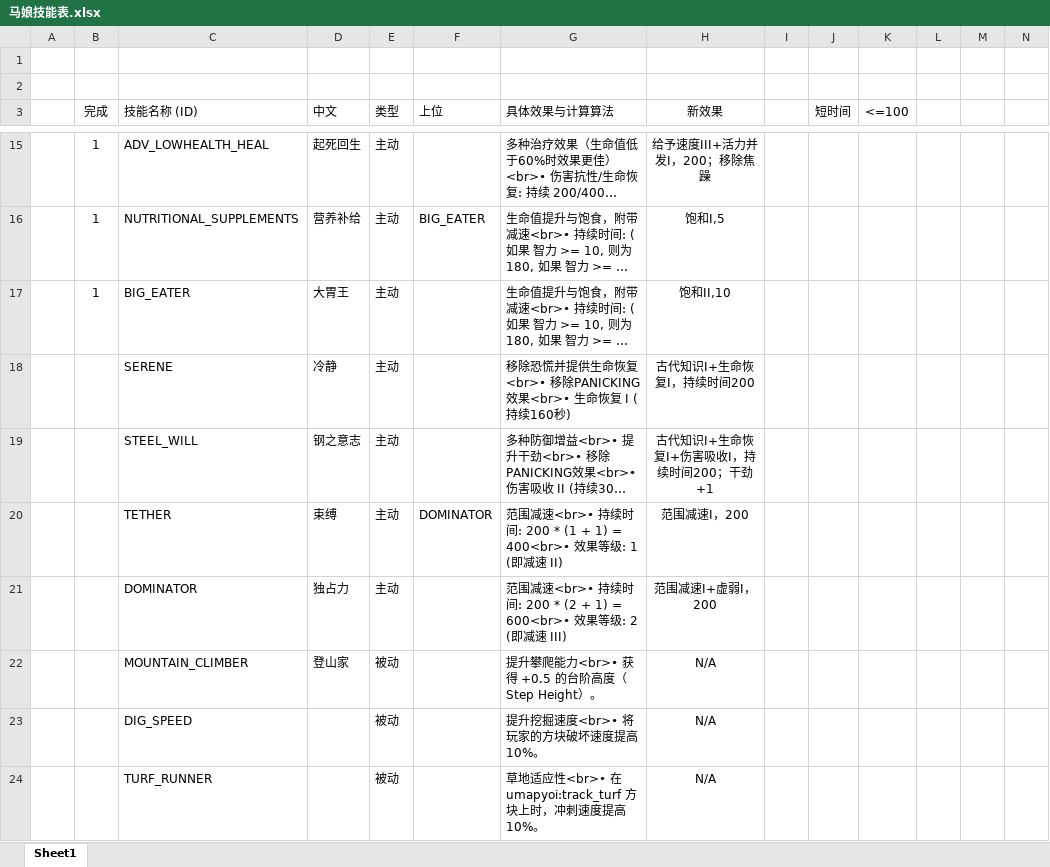
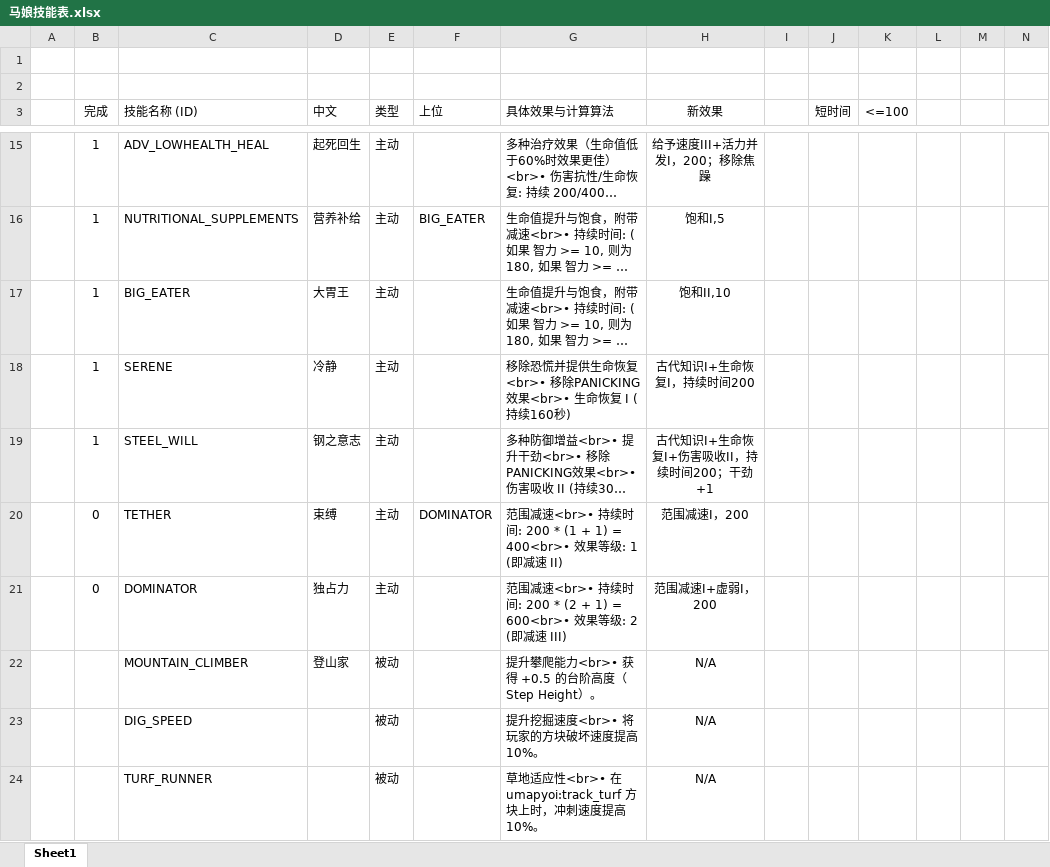
Before and after one commit to Tonywww2/SenDims-BanForges-ModPack, an Excel workbook: dev_docs/马娘技能表.xlsx, sheet Sheet1, drawn as a sheet; only a part is shown, gaps mark what is left out; long unchanged cells end in …; values as stored, in another font and other column widths than the file's, no borders; the diff names each change by its address in the sheet, - before the commit and + after, or states it on an @@ line.

```diff
--- a/dev_docs/马娘技能表.xlsx (sheet Sheet1)
+++ b/dev_docs/马娘技能表.xlsx (sheet Sheet1)
-B18:B19 (完成): (empty)
+B18:B19 (完成): 1
-H19 (新效果): 古代知识I+生命恢复I+伤害吸收I，持续时间200；干劲+1
+H19 (新效果): 古代知识I+生命恢复I+伤害吸收II，持续时间200；干劲+1
-B20:B21 (完成): (empty)
+B20:B21 (完成): 0
```
Also changed, not shown: 15 other files.
